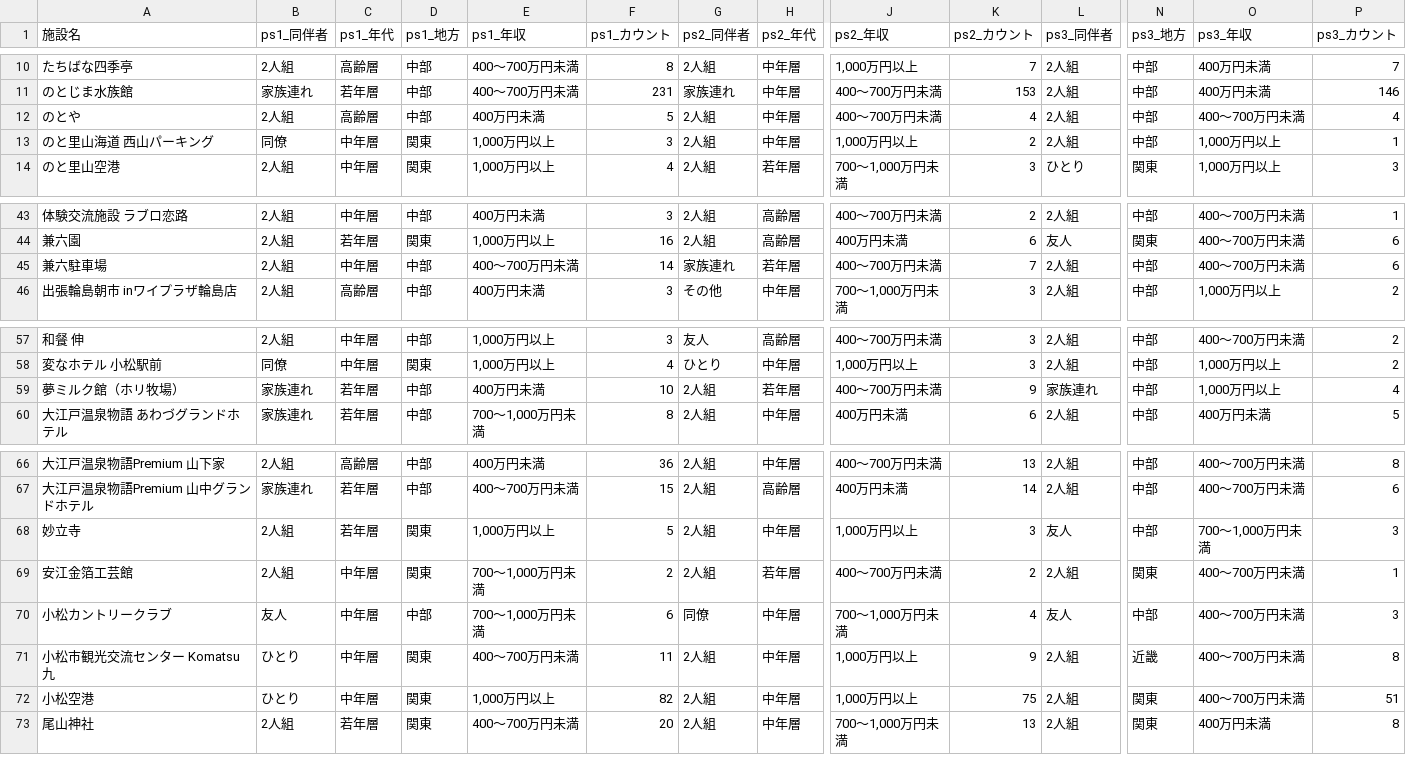
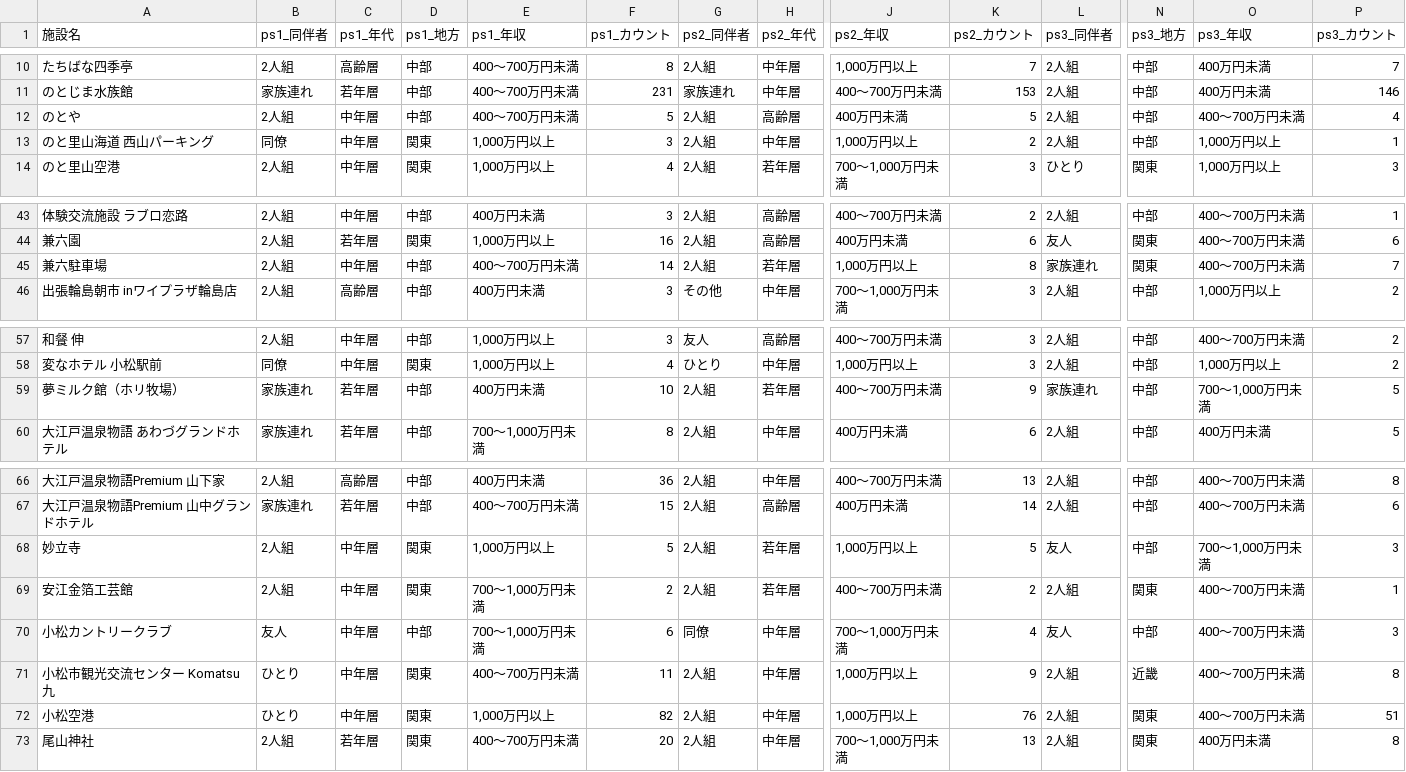
Before and after one commit to codefornoto/TIFO, a CSV file: ishikawa/milli_persona.csv, drawn as a sheet; only a part is shown, gaps mark what is left out; the diff names each change by its address in the sheet, - before the commit and + after, or states it on an @@ line.

```diff
--- a/ishikawa/milli_persona.csv
+++ b/ishikawa/milli_persona.csv
-C12 (ps1_年代): 高齢層
+C12 (ps1_年代): 中年層
-E12 (ps1_年収): 400万円未満
+E12 (ps1_年収): 400～700万円未満
-H12 (ps2_年代): 中年層
+H12 (ps2_年代): 高齢層
-J12 (ps2_年収): 400～700万円未満
+J12 (ps2_年収): 400万円未満
-K12 (ps2_カウント): 4
+K12 (ps2_カウント): 5
-G45 (ps2_同伴者): 家族連れ
+G45 (ps2_同伴者): 2人組
-J45 (ps2_年収): 400～700万円未満
+J45 (ps2_年収): 1,000万円以上
-K45 (ps2_カウント): 7
+K45 (ps2_カウント): 8
-L45 (ps3_同伴者): 2人組
+L45 (ps3_同伴者): 家族連れ
-N45 (ps3_地方): 中部
+N45 (ps3_地方): 関東
-P45 (ps3_カウント): 6
+P45 (ps3_カウント): 7
-O59 (ps3_年収): 1,000万円以上
+O59 (ps3_年収): 700～1,000万円未満
-P59 (ps3_カウント): 4
+P59 (ps3_カウント): 5
-C68 (ps1_年代): 若年層
+C68 (ps1_年代): 中年層
-H68 (ps2_年代): 中年層
+H68 (ps2_年代): 若年層
-K68 (ps2_カウント): 3
+K68 (ps2_カウント): 5
-K72 (ps2_カウント): 75
+K72 (ps2_カウント): 76
```
Also changed, not shown: ishikawa/milli_score.csv, 1 other file.
